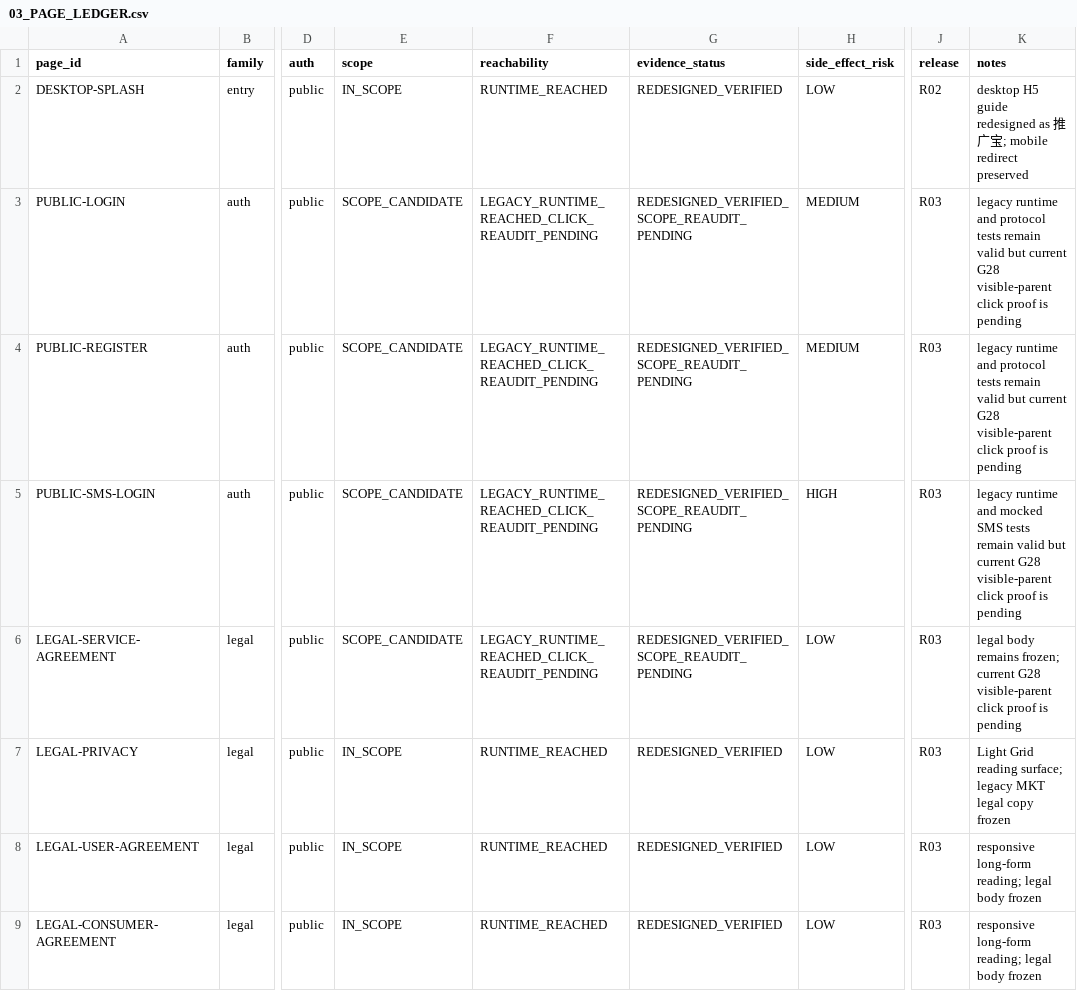
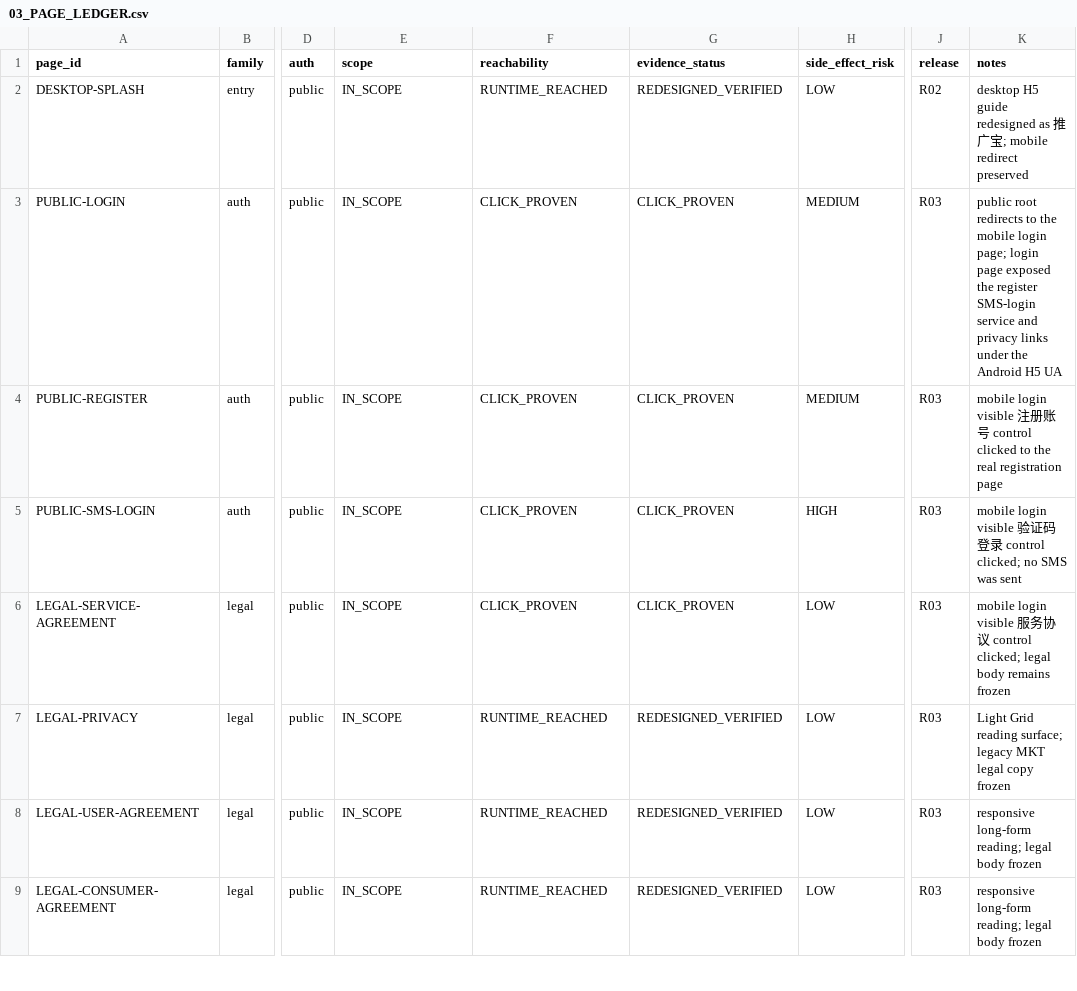
Before and after one commit to fei613293175/tgb, a CSV file: 03_PAGE_LEDGER.csv, drawn as a sheet; only a part is shown, gaps mark what is left out; the diff covers the shown part only; the diff names each change by its address in the sheet, - before the commit and + after, or states it on an @@ line.

```diff
--- a/03_PAGE_LEDGER.csv
+++ b/03_PAGE_LEDGER.csv
-E3:E6 (scope): SCOPE_CANDIDATE
+E3:E6 (scope): IN_SCOPE
-F3:F6 (reachability): LEGACY_RUNTIME_REACHED_CLICK_REAUDIT_PENDING
+F3:F6 (reachability): CLICK_PROVEN
-G3:G6 (evidence_status): REDESIGNED_VERIFIED_SCOPE_REAUDIT_PENDING
+G3:G6 (evidence_status): CLICK_PROVEN
-K3 (notes): legacy runtime and protocol tests remain valid but current G28 visible-parent click proof is pending
+K3 (notes): public root redirects to the mobile login page; login page exposed the register SMS-login service and privacy links under the Android H5 UA
-K4 (notes): legacy runtime and protocol tests remain valid but current G28 visible-parent click proof is pending
+K4 (notes): mobile login visible 注册账号 control clicked to the real registration page
-K5 (notes): legacy runtime and mocked SMS tests remain valid but current G28 visible-parent click proof is pending
+K5 (notes): mobile login visible 验证码登录 control clicked; no SMS was sent
-K6 (notes): legal body remains frozen; current G28 visible-parent click proof is pending
+K6 (notes): mobile login visible 服务协议 control clicked; legal body remains frozen
```
Also changed, not shown: 20 edited cells elsewhere in this file, 12_PAGE_SOURCE_MAP.csv, 17_RUNTIME_CLICK_GRAPH.csv, 24 other files.
